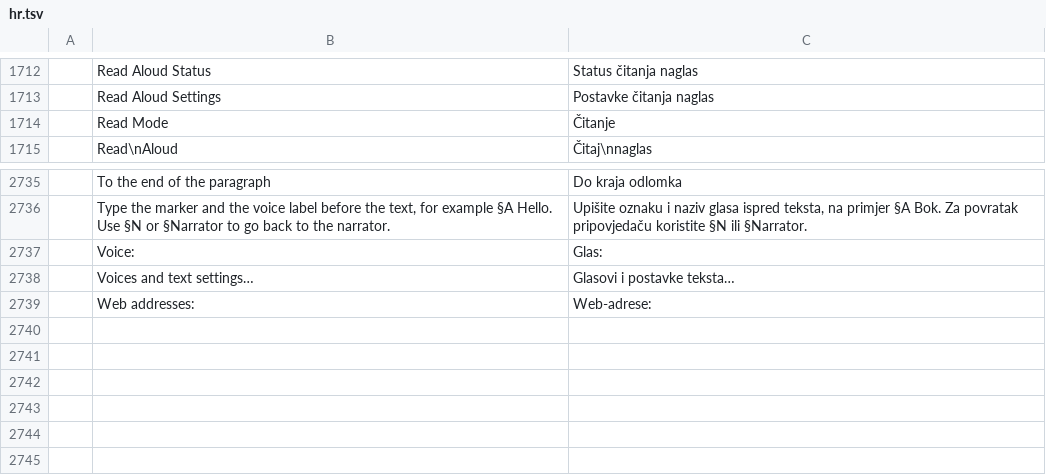
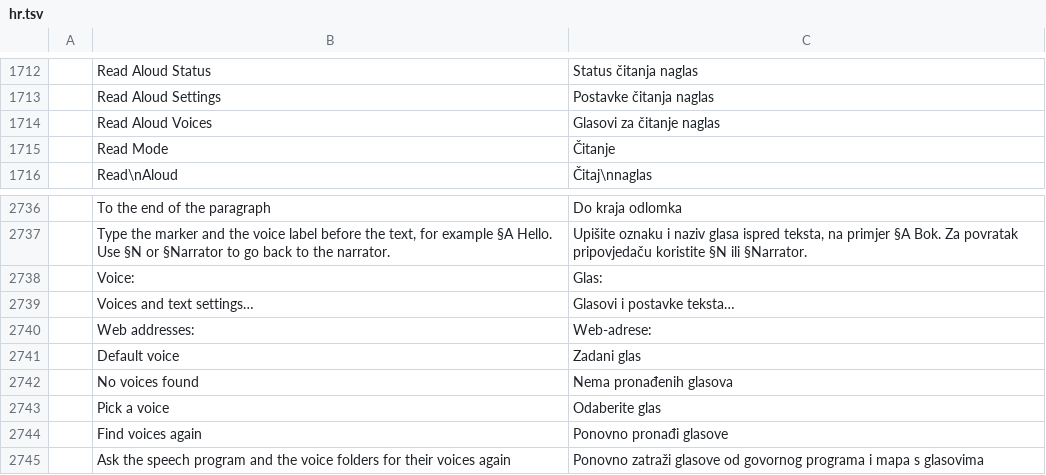
Before and after one commit to alex-ctms/wordcraft, a TSV file: crates/ui-egui/src/i18n/hr.tsv, drawn as a sheet; only a part is shown, gaps mark what is left out; the diff names each change by its address in the sheet, - before the commit and + after, or states it on an @@ line.

```diff
--- a/crates/ui-egui/src/i18n/hr.tsv
+++ b/crates/ui-egui/src/i18n/hr.tsv
+row 1714:  | Read Aloud Voices | Glasovi za čitanje naglas
+row 2741:  | Default voice | Zadani glas
+row 2742:  | No voices found | Nema pronađenih glasova
+row 2743:  | Pick a voice | Odaberite glas
+row 2744:  | Find voices again | Ponovno pronađi glasove
+row 2745:  | Ask the speech program and the voice folders for their voices again | Ponovno zatraži glasove od govornog programa i mapa s glasovima
```
Also changed, not shown: crates/ui-egui/src/i18n/bg.tsv, crates/ui-egui/src/i18n/hu.tsv, 25 other files.
